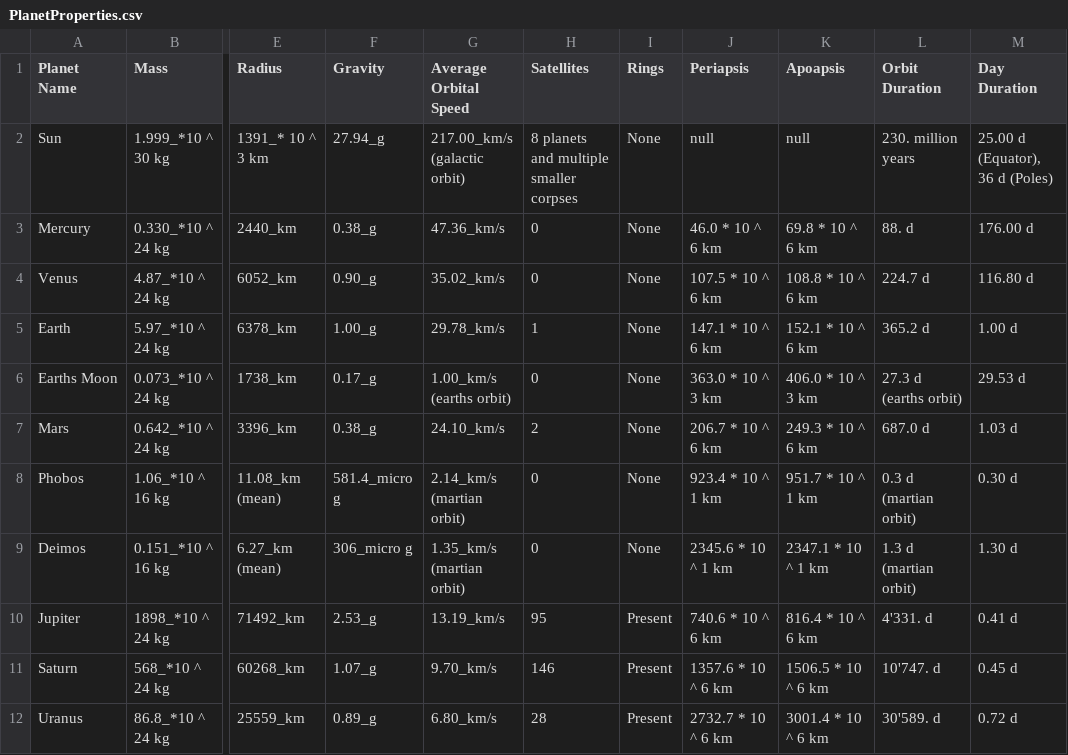
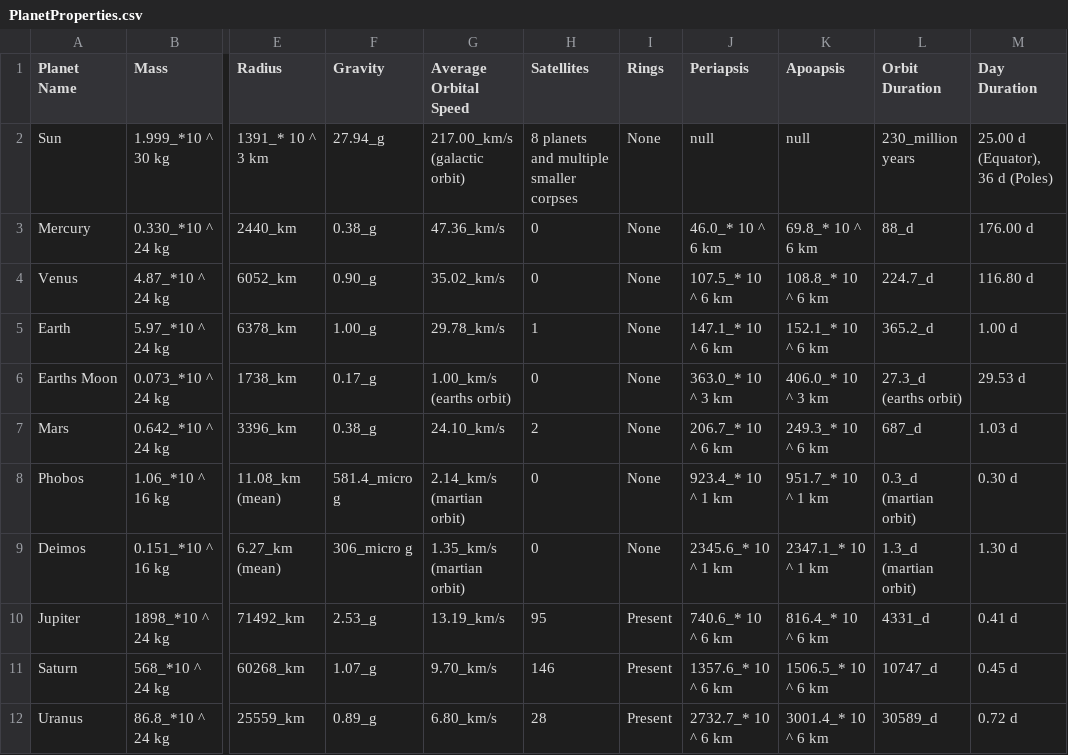
Before and after one commit to tzianale/Solar-System-Simulator, a CSV file: Assets/Data/PlanetProperties.csv, drawn as a sheet; only a part is shown, gaps mark what is left out; the diff covers the shown part only; the diff names each change by its address in the sheet, - before the commit and + after, or states it on an @@ line.

```diff
--- a/Assets/Data/PlanetProperties.csv
+++ b/Assets/Data/PlanetProperties.csv
-L2 (Orbit Duration): 230. million years
+L2 (Orbit Duration): 230_million years
-J3 (Periapsis): 46.0 * 10 ^ 6 km
+J3 (Periapsis): 46.0_* 10 ^ 6 km
-K3 (Apoapsis): 69.8 * 10 ^ 6 km
+K3 (Apoapsis): 69.8_* 10 ^ 6 km
-L3 (Orbit Duration): 88. d
+L3 (Orbit Duration): 88_d
-J4 (Periapsis): 107.5 * 10 ^ 6 km
+J4 (Periapsis): 107.5_* 10 ^ 6 km
-K4 (Apoapsis): 108.8 * 10 ^ 6 km
+K4 (Apoapsis): 108.8_* 10 ^ 6 km
-L4 (Orbit Duration): 224.7 d
+L4 (Orbit Duration): 224.7_d
-J5 (Periapsis): 147.1 * 10 ^ 6 km
+J5 (Periapsis): 147.1_* 10 ^ 6 km
-K5 (Apoapsis): 152.1 * 10 ^ 6 km
+K5 (Apoapsis): 152.1_* 10 ^ 6 km
-L5 (Orbit Duration): 365.2 d
+L5 (Orbit Duration): 365.2_d
-J6 (Periapsis): 363.0 * 10 ^ 3 km
+J6 (Periapsis): 363.0_* 10 ^ 3 km
-K6 (Apoapsis): 406.0 * 10 ^ 3 km
+K6 (Apoapsis): 406.0_* 10 ^ 3 km
-L6 (Orbit Duration): 27.3 d (earths orbit)
+L6 (Orbit Duration): 27.3_d (earths orbit)
-J7 (Periapsis): 206.7 * 10 ^ 6 km
+J7 (Periapsis): 206.7_* 10 ^ 6 km
-K7 (Apoapsis): 249.3 * 10 ^ 6 km
+K7 (Apoapsis): 249.3_* 10 ^ 6 km
-L7 (Orbit Duration): 687.0 d
+L7 (Orbit Duration): 687_d
-J8 (Periapsis): 923.4 * 10 ^ 1 km
+J8 (Periapsis): 923.4_* 10 ^ 1 km
-K8 (Apoapsis): 951.7 * 10 ^ 1 km
+K8 (Apoapsis): 951.7_* 10 ^ 1 km
-L8 (Orbit Duration): 0.3 d (martian orbit)
+L8 (Orbit Duration): 0.3_d (martian orbit)
-J9 (Periapsis): 2345.6 * 10 ^ 1 km
+J9 (Periapsis): 2345.6_* 10 ^ 1 km
-K9 (Apoapsis): 2347.1 * 10 ^ 1 km
+K9 (Apoapsis): 2347.1_* 10 ^ 1 km
-L9 (Orbit Duration): 1.3 d (martian orbit)
+L9 (Orbit Duration): 1.3_d (martian orbit)
-J10 (Periapsis): 740.6 * 10 ^ 6 km
+J10 (Periapsis): 740.6_* 10 ^ 6 km
-K10 (Apoapsis): 816.4 * 10 ^ 6 km
+K10 (Apoapsis): 816.4_* 10 ^ 6 km
-L10 (Orbit Duration): 4'331. d
+L10 (Orbit Duration): 4331_d
-J11 (Periapsis): 1357.6 * 10 ^ 6 km
+J11 (Periapsis): 1357.6_* 10 ^ 6 km
-K11 (Apoapsis): 1506.5 * 10 ^ 6 km
+K11 (Apoapsis): 1506.5_* 10 ^ 6 km
-L11 (Orbit Duration): 10'747. d
+L11 (Orbit Duration): 10747_d
-J12 (Periapsis): 2732.7 * 10 ^ 6 km
+J12 (Periapsis): 2732.7_* 10 ^ 6 km
-K12 (Apoapsis): 3001.4 * 10 ^ 6 km
+K12 (Apoapsis): 3001.4_* 10 ^ 6 km
-L12 (Orbit Duration): 30'589. d
+L12 (Orbit Duration): 30589_d
```
Also changed, not shown: 6 edited cells elsewhere in this file, 4 other files.
